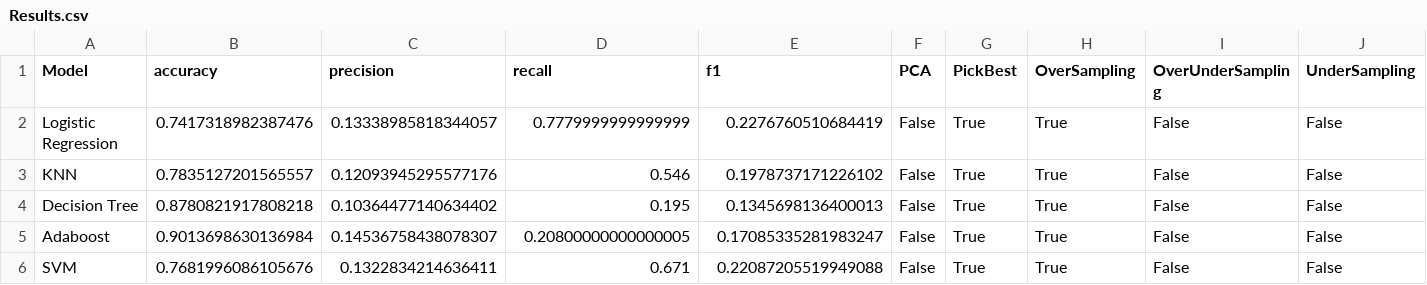
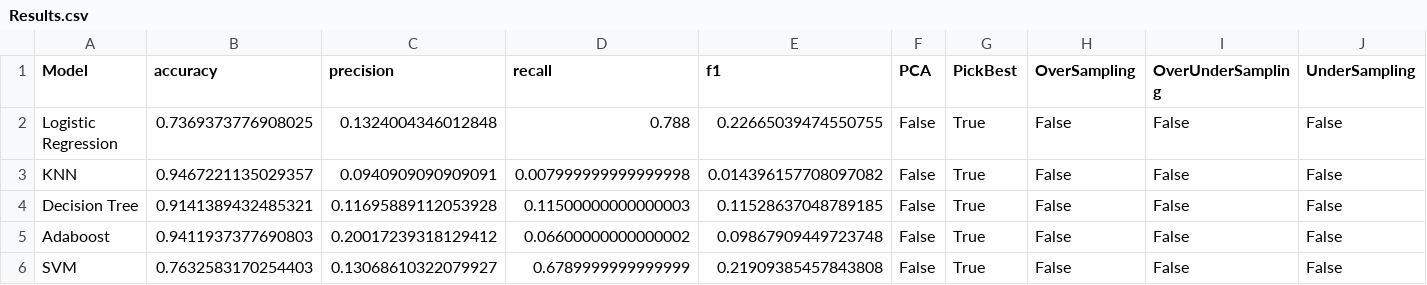
Before and after one commit to liron02319/Machine_Learning_Project, a CSV file: Results.csv, drawn as a sheet.

```diff
--- a/Results.csv
+++ b/Results.csv
@@ -1,6 +1,6 @@
 Model,accuracy,precision,recall,f1,PCA,PickBest,OverSampling,OverUnderSampling,UnderSampling
-Logistic Regression,0.7417318982387476,0.13338985818344057,0.7779999999999999,0.2276760510684419,False,True,True,False,False
-KNN,0.7835127201565557,0.12093945295577176,0.546,0.1978737171226102,False,True,True,False,False
-Decision Tree,0.8780821917808218,0.10364477140634402,0.195,0.1345698136400013,False,True,True,False,False
-Adaboost,0.9013698630136984,0.14536758438078307,0.20800000000000005,0.17085335281983247,False,True,True,False,False
-SVM,0.7681996086105676,0.1322834214636411,0.671,0.22087205519949088,False,True,True,False,False
+Logistic Regression,0.7369373776908025,0.1324004346012848,0.788,0.22665039474550755,False,True,False,False,False
+KNN,0.9467221135029357,0.0940909090909091,0.007999999999999998,0.014396157708097082,False,True,False,False,False
+Decision Tree,0.9141389432485321,0.11695889112053928,0.11500000000000003,0.11528637048789185,False,True,False,False,False
+Adaboost,0.9411937377690803,0.20017239318129412,0.06600000000000002,0.09867909449723748,False,True,False,False,False
+SVM,0.7632583170254403,0.13068610322079927,0.6789999999999999,0.21909385457843808,False,True,False,False,False
```
Also changed, not shown: 3 other files.
